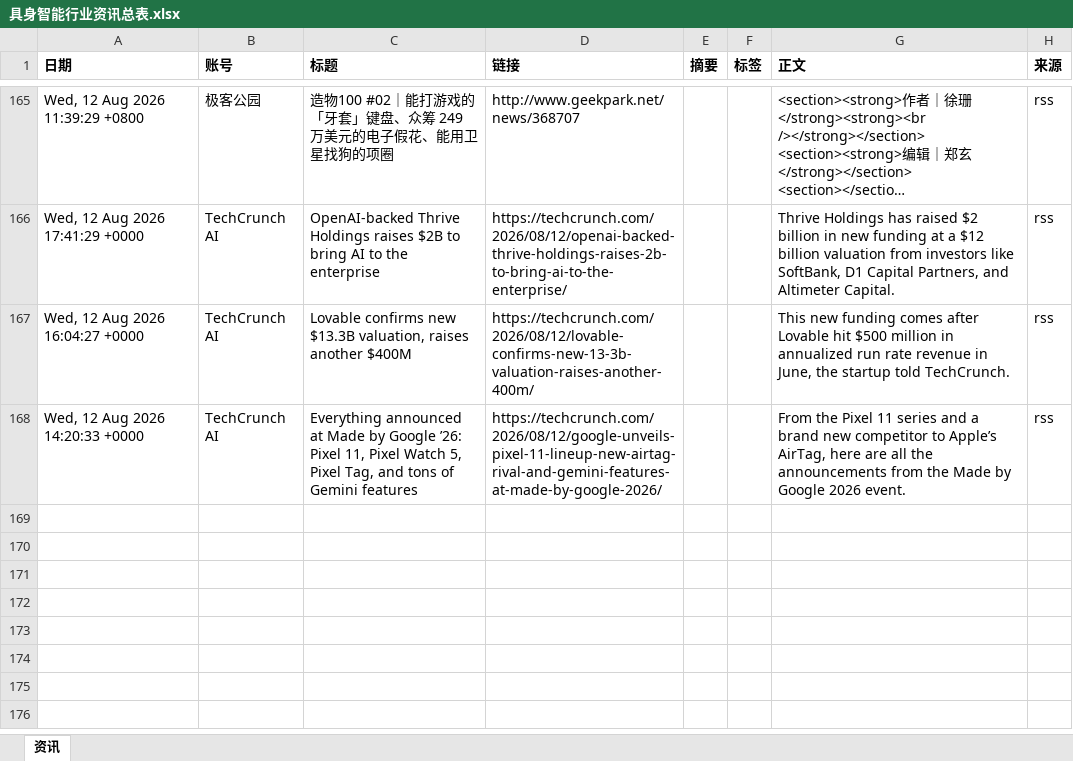
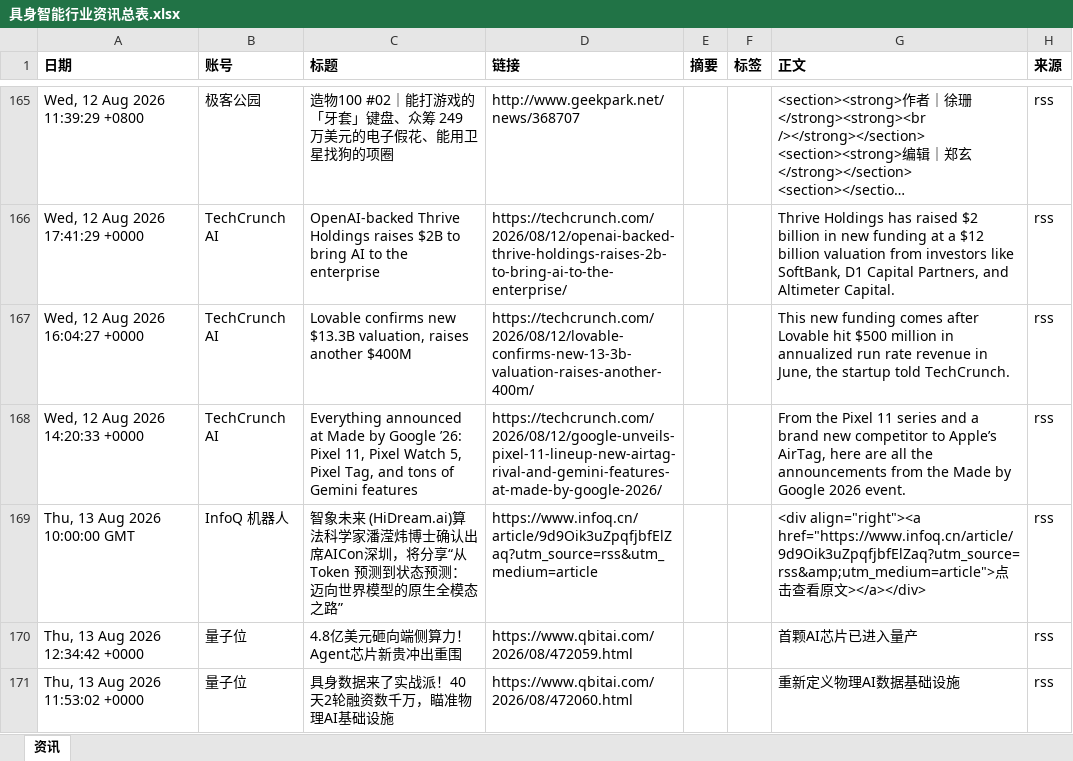
Before and after one commit to Yta402/colinfor-embodied-ai, an Excel workbook: data/具身智能行业资讯总表.xlsx, sheet 资讯, drawn as a sheet; only a part is shown, gaps mark what is left out; long unchanged cells end in …; values as stored, in another font and other column widths than the file's, no borders; the diff names each change by its address in the sheet, - before the commit and + after, or states it on an @@ line.

```diff
--- a/data/具身智能行业资讯总表.xlsx (sheet 资讯)
+++ b/data/具身智能行业资讯总表.xlsx (sheet 资讯)
+row 169: Thu, 13 Aug 2026 10:00:00 GMT | InfoQ 机器人 | 智象未来 (HiDream.ai)算法科学家潘滢炜博士确认出席AICon深圳，将分享“从 Token 预测到状态预测：迈向世界模型的原生全模态之路” | https://www.infoq.cn/article/9d9Oik3uZpqfjbfElZaq?utm_source=rss&utm_medium=article |  |  | <div align="right"><a href="https://www.infoq.cn/article/9d9Oik3uZpqfjbfElZaq?utm_source=rss&amp;utm_medium=article">点击查看原文></a></div> | rss
+row 170: Thu, 13 Aug 2026 12:34:42 +0000 | 量子位 | 4.8亿美元砸向端侧算力！Agent芯片新贵冲出重围 | https://www.qbitai.com/2026/08/472059.html |  |  | 首颗AI芯片已进入量产 | rss
+row 171: Thu, 13 Aug 2026 11:53:02 +0000 | 量子位 | 具身数据来了实战派！40天2轮融资数千万，瞄准物理AI基础设施 | https://www.qbitai.com/2026/08/472060.html |  |  | 重新定义物理AI数据基础设施 | rss
```
Also changed, not shown: 4 other files.
